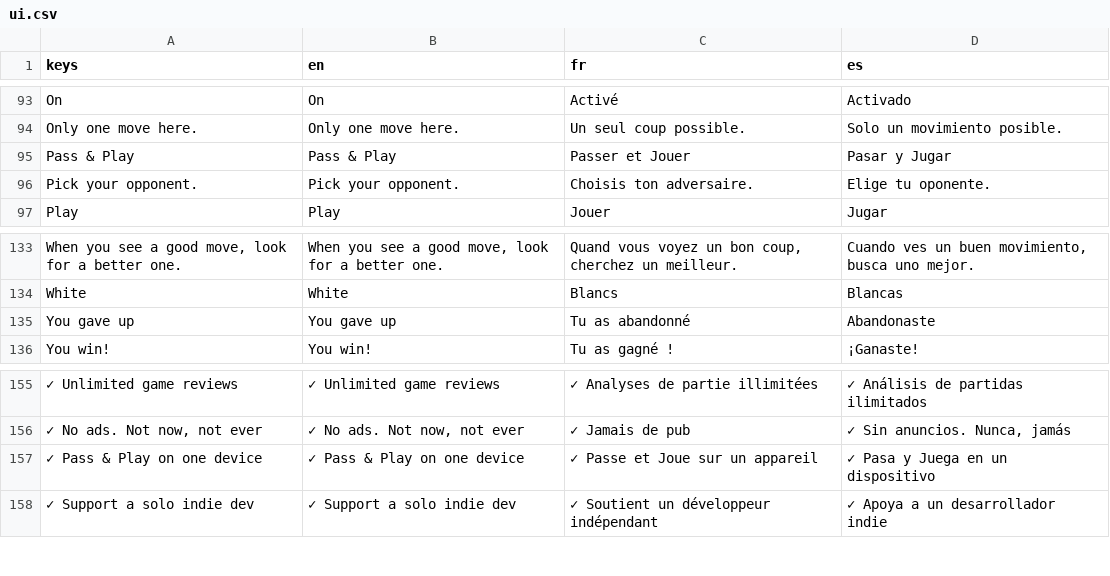
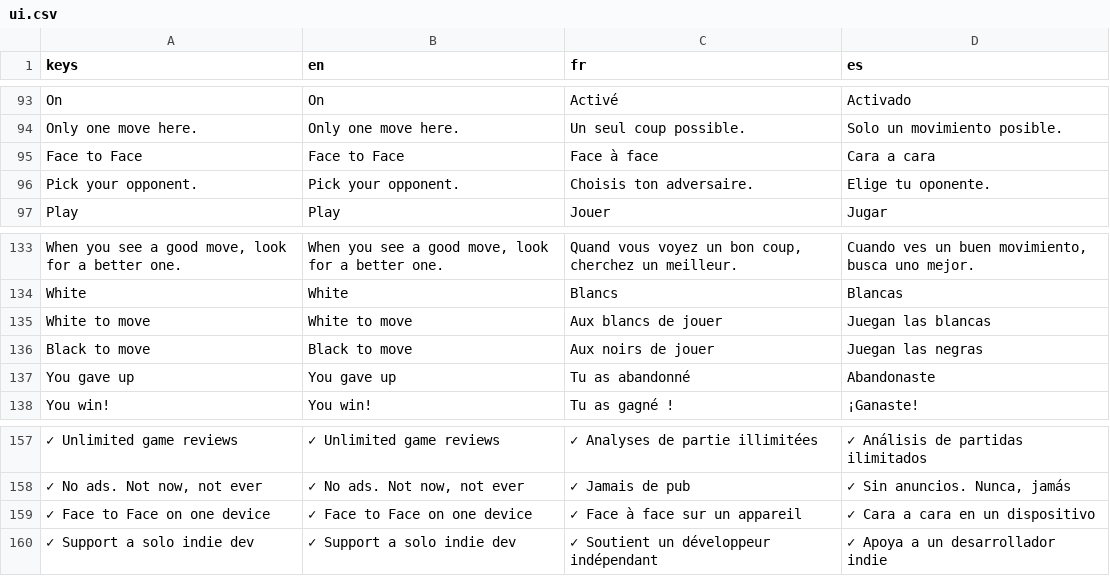
Before and after one commit to Hatscat/limpidchess, a CSV file: assets/i18n/ui.csv, drawn as a sheet; only a part is shown, gaps mark what is left out; removed rows and columns are numbered as before the commit, all else as after; the diff names each change by its address in the sheet, - before the commit and + after, or states it on an @@ line.

Commit message:
feat: rework Pass & Play to Face to Face experience and enhance UI for better clarity

```diff
--- a/assets/i18n/ui.csv
+++ b/assets/i18n/ui.csv
-row 95: Pass & Play | Pass & Play | Passer et Jouer | Pasar y Jugar
+row 95: Face to Face | Face to Face | Face à face | Cara a cara
+row 135: White to move | White to move | Aux blancs de jouer | Juegan las blancas
+row 136: Black to move | Black to move | Aux noirs de jouer | Juegan las negras
-row 157: ✓ Pass & Play on one device | ✓ Pass & Play on one device | ✓ Passe et Joue sur un appareil | ✓ Pasa y Juega en un dispositivo
+row 159: ✓ Face to Face on one device | ✓ Face to Face on one device | ✓ Face à face sur un appareil | ✓ Cara a cara en un dispositivo
```
Also changed, not shown: 8 other files.
